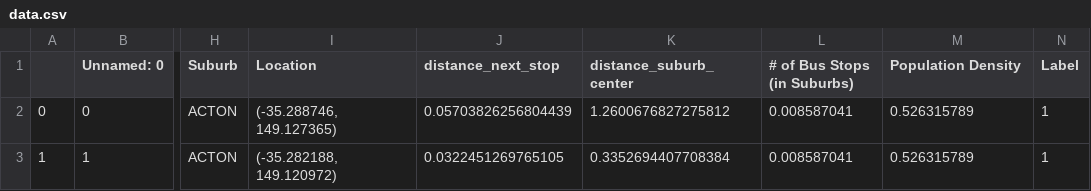
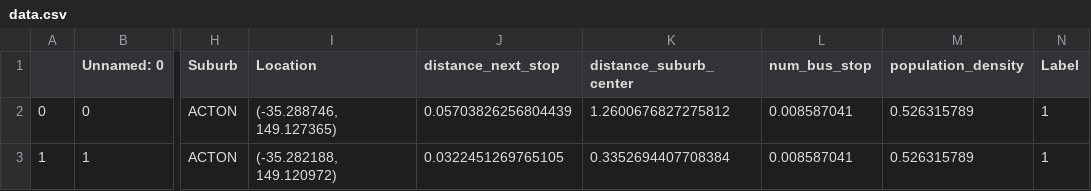
Before and after one commit to Sudhir22/GovHack434, a CSV file: Data/data.csv, drawn as a sheet; only a part is shown, gaps mark what is left out; the diff names each change by its address in the sheet, - before the commit and + after, or states it on an @@ line.

```diff
--- a/Data/data.csv
+++ b/Data/data.csv
-L1: # of Bus Stops (in Suburbs)
+L1: num_bus_stop
-M1: Population Density
+M1: population_density
```
Also changed, not shown: 2 other files.
